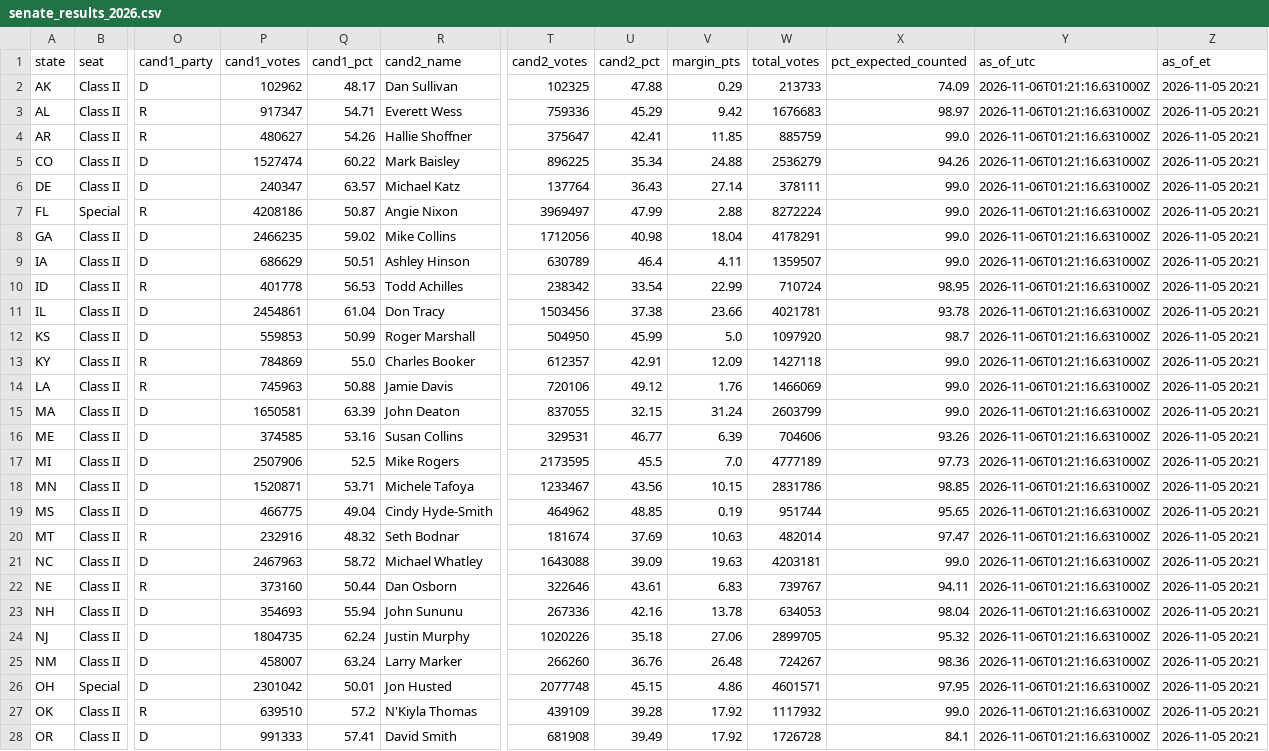
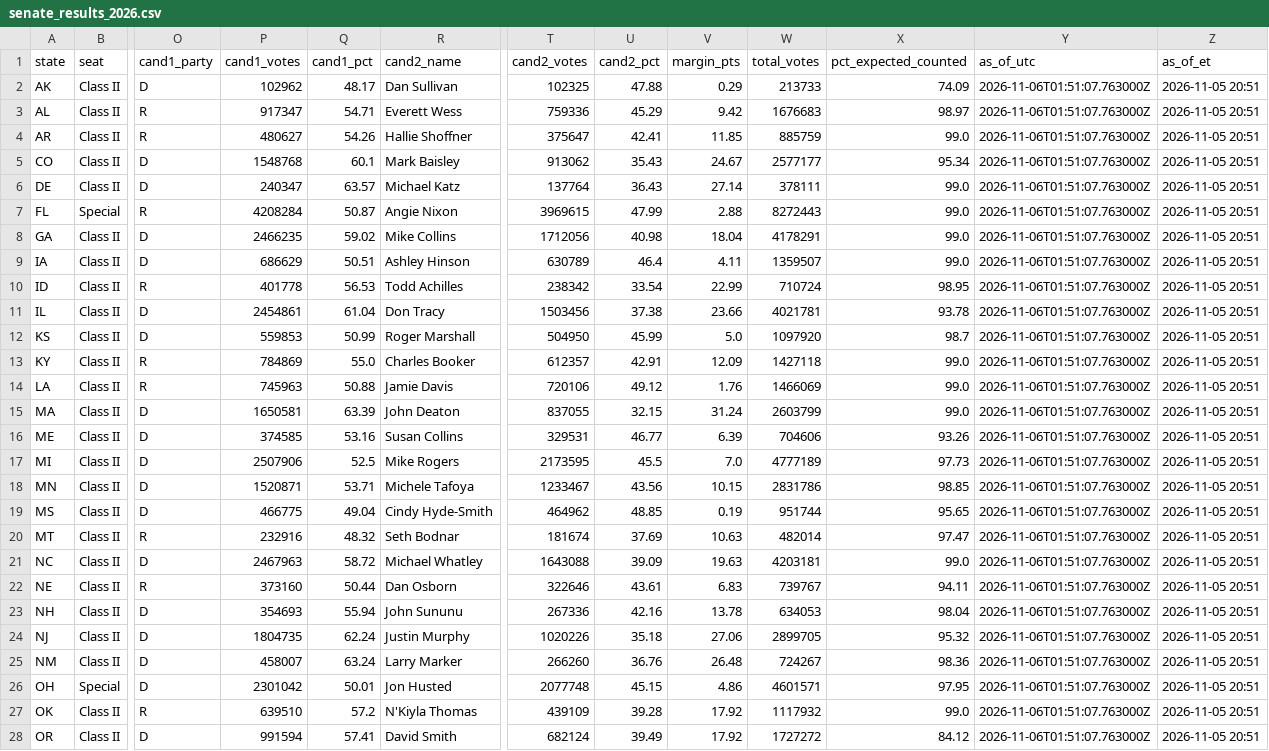
Before and after one commit to jcervas/maps, a CSV file: redrawn-districts-2026/data/senate_results_2026.csv, drawn as a sheet; only a part is shown, gaps mark what is left out; the diff covers the shown part only; the diff names each change by its address in the sheet, - before the commit and + after, or states it on an @@ line.

```diff
--- a/redrawn-districts-2026/data/senate_results_2026.csv
+++ b/redrawn-districts-2026/data/senate_results_2026.csv
-Y2:Y28 (as_of_utc): 2026-11-06T01:21:16.631000Z
+Y2:Y28 (as_of_utc): 2026-11-06T01:51:07.763000Z
-Z2:Z28 (as_of_et): 2026-11-05 20:21
+Z2:Z28 (as_of_et): 2026-11-05 20:51
-P5 (cand1_votes): 1527474
+P5 (cand1_votes): 1548768
-Q5 (cand1_pct): 60.22
+Q5 (cand1_pct): 60.1
-T5 (cand2_votes): 896225
+T5 (cand2_votes): 913062
-U5 (cand2_pct): 35.34
+U5 (cand2_pct): 35.43
-V5 (margin_pts): 24.88
+V5 (margin_pts): 24.67
-W5 (total_votes): 2536279
+W5 (total_votes): 2577177
-X5 (pct_expected_counted): 94.26
+X5 (pct_expected_counted): 95.34
-P7 (cand1_votes): 4208186
+P7 (cand1_votes): 4208284
-T7 (cand2_votes): 3969497
+T7 (cand2_votes): 3969615
-W7 (total_votes): 8272224
+W7 (total_votes): 8272443
-P28 (cand1_votes): 991333
+P28 (cand1_votes): 991594
-T28 (cand2_votes): 681908
+T28 (cand2_votes): 682124
-W28 (total_votes): 1726728
+W28 (total_votes): 1727272
-X28 (pct_expected_counted): 84.1
+X28 (pct_expected_counted): 84.12
```
Also changed, not shown: 16 edited cells elsewhere in this file, redrawn-districts-2026/data/house_results_2026.csv, 2 other files.
